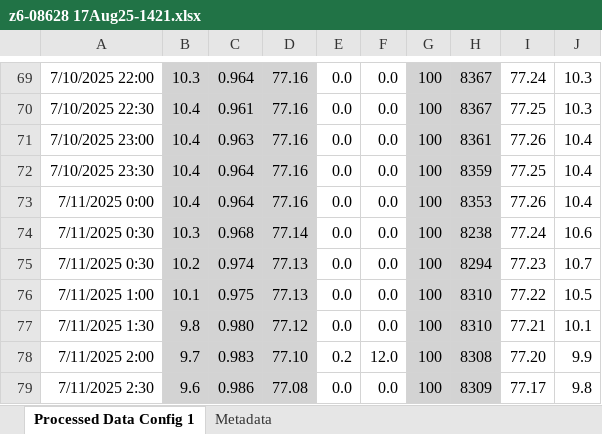
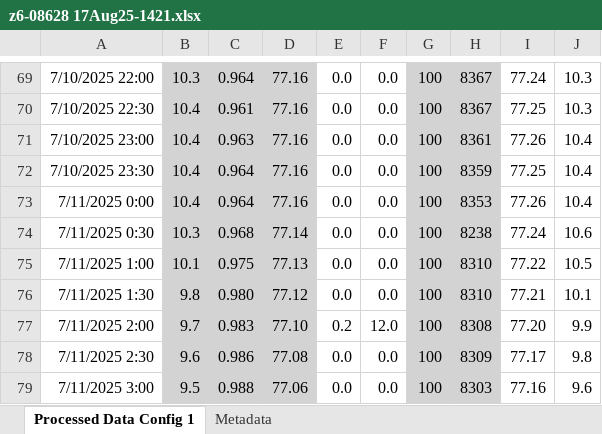
Before and after one commit to hyenaproject/NgoroWeather, an Excel workbook: data/raw/weather_Lemala/z6-08628 17Aug25-1421.xlsx, sheet Processed Data Config 1, drawn as a sheet; only a part is shown, gaps mark what is left out; the shorter side is filled out with more unchanged rows; values as stored, in another font and other column widths than the file's, no borders; the diff names each change by its address in the sheet, - before the commit and + after, or states it on an @@ line.

Commit message:
update Aug25

```diff
--- a/data/raw/weather_Lemala/z6-08628 17Aug25-1421.xlsx (sheet Processed Data Config 1)
+++ b/data/raw/weather_Lemala/z6-08628 17Aug25-1421.xlsx (sheet Processed Data Config 1)
-row 75: 7/11/2025 0:30 | 10.2 | 0.974 | 77.13 | 0.0 | 0.0 | 100 | 8294 | 77.23 | 10.7
```
